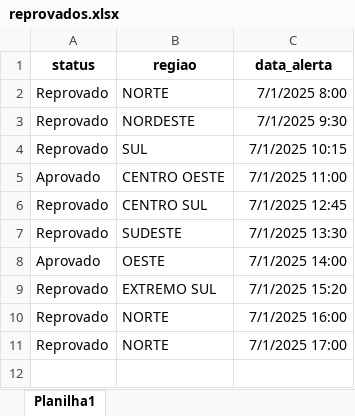
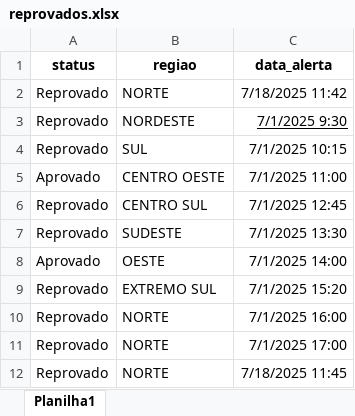
Before and after one commit to TauanGramacho/pyMail, an Excel workbook: reprovados.xlsx, sheet Planilha1, drawn as a sheet; values as stored, in another font and other column widths than the file's, no borders; the diff names each change by its address in the sheet, - before the commit and + after, or states it on an @@ line.

```diff
--- a/reprovados.xlsx (sheet Planilha1)
+++ b/reprovados.xlsx (sheet Planilha1)
-C2 (data_alerta): 7/1/2025 8:00
+C2 (data_alerta): 7/18/2025 11:42
-C3 underline: off
+C3 underline: on
+row 12: Reprovado | NORTE | 7/18/2025 11:45
```
Also changed, not shown: 3 other files.
